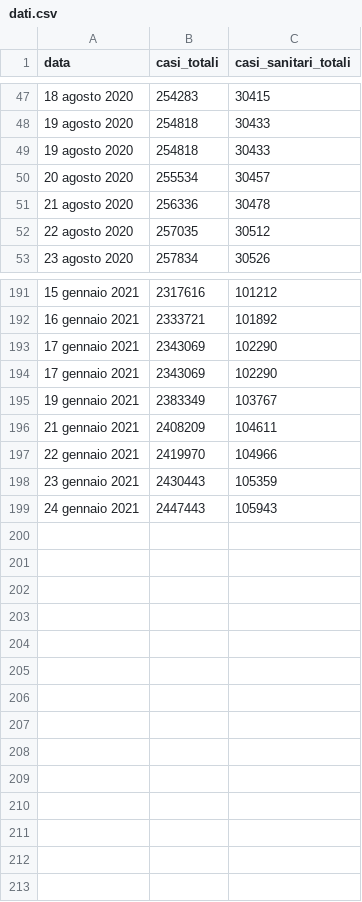
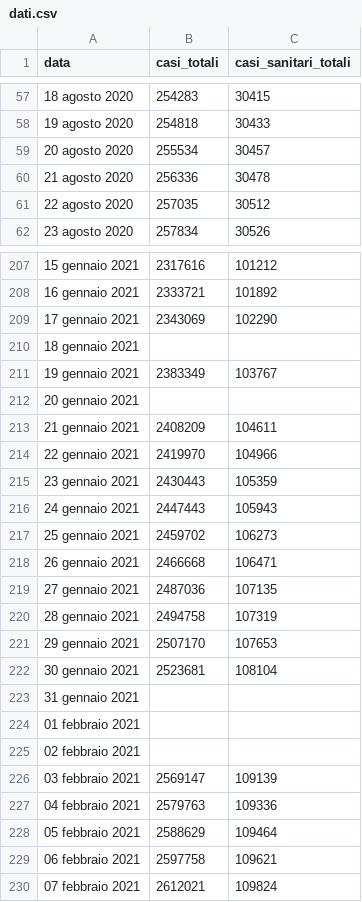
Before and after one commit to opencovid-mr/Casi_sanitari, a CSV file: dati.csv, drawn as a sheet; only a part is shown, gaps mark what is left out; removed rows and columns are numbered as before the commit, all else as after; the diff covers the shown part only; the diff names each change by its address in the sheet, - before the commit and + after, or states it on an @@ line.

Commit message:
Add files via upload

```diff
--- a/dati.csv
+++ b/dati.csv
-row 49: 19 agosto 2020 | 254818 | 30433
-row 194: 17 gennaio 2021 | 2343069 | 102290
+row 210: 18 gennaio 2021
+row 212: 20 gennaio 2021
+row 217: 25 gennaio 2021 | 2459702 | 106273
+row 218: 26 gennaio 2021 | 2466668 | 106471
+row 219: 27 gennaio 2021 | 2487036 | 107135
+row 220: 28 gennaio 2021 | 2494758 | 107319
+row 221: 29 gennaio 2021 | 2507170 | 107653
+row 222: 30 gennaio 2021 | 2523681 | 108104
+row 223: 31 gennaio 2021
+row 224: 01 febbraio 2021
+row 225: 02 febbraio 2021
+row 226: 03 febbraio 2021 | 2569147 | 109139
+row 227: 04 febbraio 2021 | 2579763 | 109336
+row 228: 05 febbraio 2021 | 2588629 | 109464
+row 229: 06 febbraio 2021 | 2597758 | 109621
+row 230: 07 febbraio 2021 | 2612021 | 109824
```
Also changed, not shown: 19 added rows, 2 removed rows and 33 edited cells elsewhere in this file.
